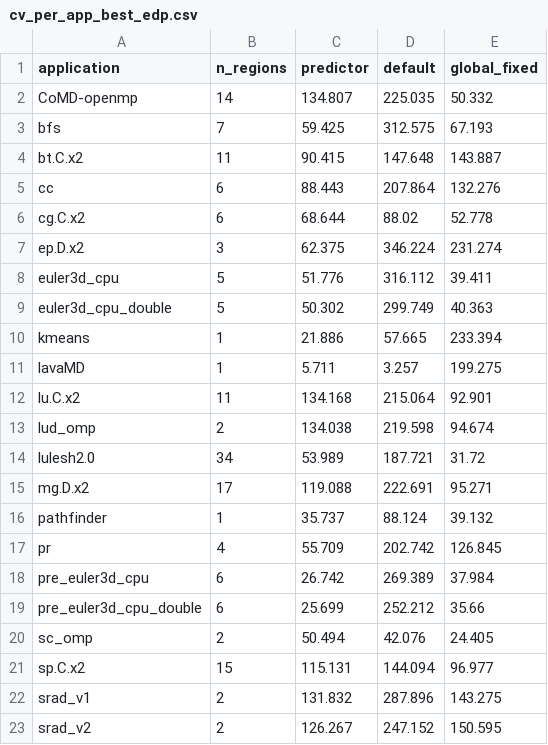
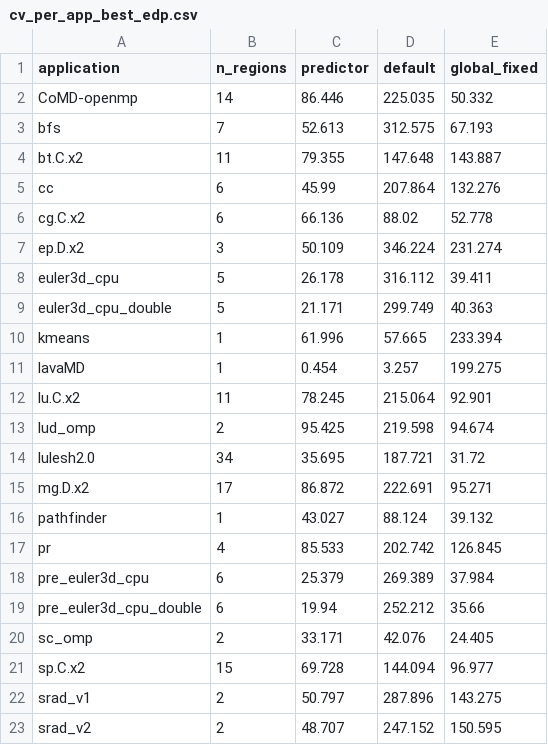
Before and after one commit to Osmanyasal/ORBIT, a CSV file: tools/predictor_sweep_logs/best_edp_app_h128_s0/cv_per_app_best_edp.csv, drawn as a sheet.

```diff
--- a/tools/predictor_sweep_logs/best_edp_app_h128_s0/cv_per_app_best_edp.csv
+++ b/tools/predictor_sweep_logs/best_edp_app_h128_s0/cv_per_app_best_edp.csv
@@ -1,23 +1,23 @@
 application,n_regions,predictor,default,global_fixed
-CoMD-openmp,14,134.807,225.035,50.332
-bfs,7,59.425,312.575,67.193
-bt.C.x2,11,90.415,147.648,143.887
-cc,6,88.443,207.864,132.276
-cg.C.x2,6,68.644,88.02,52.778
-ep.D.x2,3,62.375,346.224,231.274
-euler3d_cpu,5,51.776,316.112,39.411
-euler3d_cpu_double,5,50.302,299.749,40.363
-kmeans,1,21.886,57.665,233.394
-lavaMD,1,5.711,3.257,199.275
-lu.C.x2,11,134.168,215.064,92.901
-lud_omp,2,134.038,219.598,94.674
-lulesh2.0,34,53.989,187.721,31.72
-mg.D.x2,17,119.088,222.691,95.271
-pathfinder,1,35.737,88.124,39.132
-pr,4,55.709,202.742,126.845
-pre_euler3d_cpu,6,26.742,269.389,37.984
-pre_euler3d_cpu_double,6,25.699,252.212,35.66
-sc_omp,2,50.494,42.076,24.405
-sp.C.x2,15,115.131,144.094,96.977
-srad_v1,2,131.832,287.896,143.275
-srad_v2,2,126.267,247.152,150.595
+CoMD-openmp,14,86.446,225.035,50.332
+bfs,7,52.613,312.575,67.193
+bt.C.x2,11,79.355,147.648,143.887
+cc,6,45.99,207.864,132.276
+cg.C.x2,6,66.136,88.02,52.778
+ep.D.x2,3,50.109,346.224,231.274
+euler3d_cpu,5,26.178,316.112,39.411
+euler3d_cpu_double,5,21.171,299.749,40.363
+kmeans,1,61.996,57.665,233.394
+lavaMD,1,0.454,3.257,199.275
+lu.C.x2,11,78.245,215.064,92.901
+lud_omp,2,95.425,219.598,94.674
+lulesh2.0,34,35.695,187.721,31.72
+mg.D.x2,17,86.872,222.691,95.271
+pathfinder,1,43.027,88.124,39.132
+pr,4,85.533,202.742,126.845
+pre_euler3d_cpu,6,25.379,269.389,37.984
+pre_euler3d_cpu_double,6,19.94,252.212,35.66
+sc_omp,2,33.171,42.076,24.405
+sp.C.x2,15,69.728,144.094,96.977
+srad_v1,2,50.797,287.896,143.275
+srad_v2,2,48.707,247.152,150.595
```
Also changed, not shown: tools/predictor_sweep_logs/best_edp_app_drop0.4_s1/cv_per_app_best_edp.csv, tools/predictor_sweep_logs/best_edp_app_ep80_s0/cv_per_app_best_edp.csv, 55 other files.
